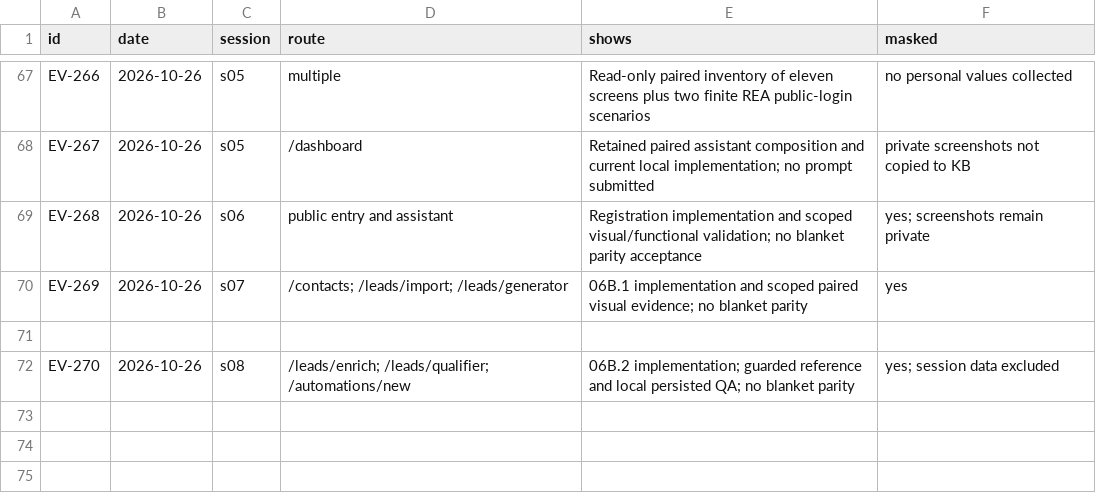
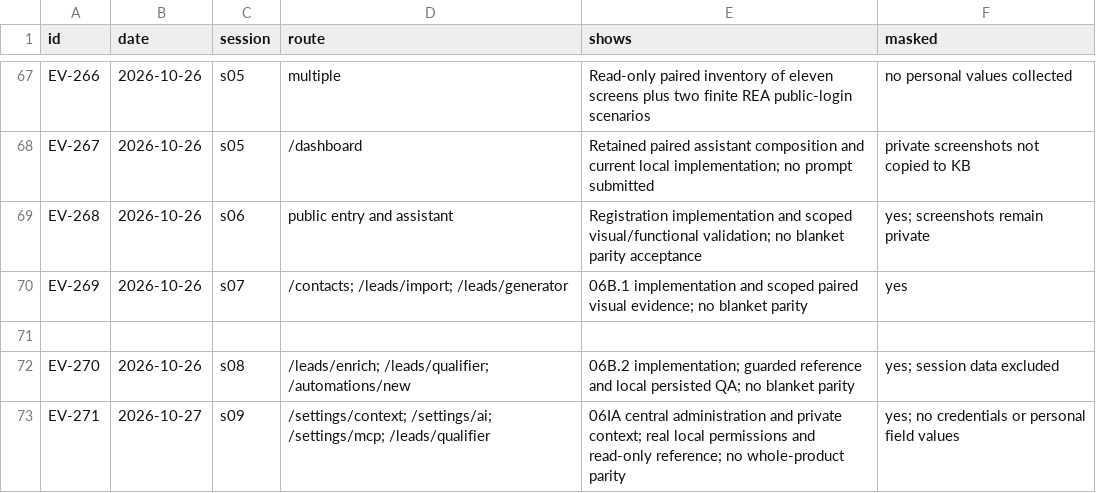
Before and after one commit to schultz0z0/Prometeus-Cadence, a CSV file: docs/reverse-engineering/visual-2026-10-25/evidence/index.csv, drawn as a sheet; only a part is shown, gaps mark what is left out; the diff names each change by its address in the sheet, - before the commit and + after, or states it on an @@ line.

```diff
--- a/docs/reverse-engineering/visual-2026-10-25/evidence/index.csv
+++ b/docs/reverse-engineering/visual-2026-10-25/evidence/index.csv
+row 73: EV-271 | 2026-10-27 | s09 | /settings/context; /settings/ai; /settings/mcp; /leads/qualifier | 06IA central administration and private context; real local permissions and read-only reference; no whole-product parity | yes; no credentials or personal field values
```
Also changed, not shown: docs/reverse-engineering/visual-2026-10-25/sandbox/ledger.csv, 24 other files.
